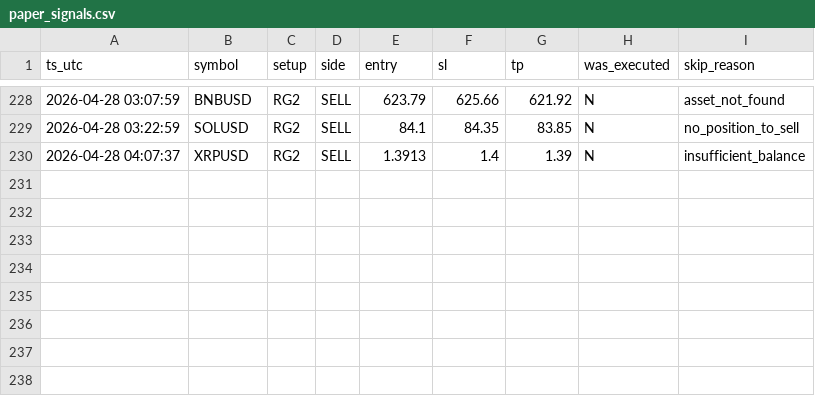
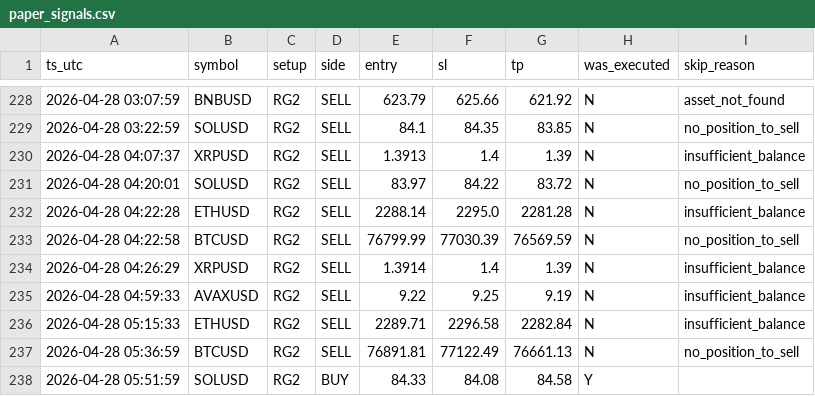
Before and after one commit to skeny65/Trading-bot, a CSV file: data/apuesta/paper_signals.csv, drawn as a sheet; only a part is shown, gaps mark what is left out.

```diff
--- a/data/apuesta/paper_signals.csv
+++ b/data/apuesta/paper_signals.csv
@@ -230 +230,9 @@
 2026-04-28 04:07:37,XRPUSD,RG2,SELL,1.3913,1.4,1.39,N,insufficient_balance
+2026-04-28 04:20:01,SOLUSD,RG2,SELL,83.97,84.22,83.72,N,no_position_to_sell
+2026-04-28 04:22:28,ETHUSD,RG2,SELL,2288.14,2295.0,2281.28,N,insufficient_balance
+2026-04-28 04:22:58,BTCUSD,RG2,SELL,76799.99,77030.39,76569.59,N,no_position_to_sell
+2026-04-28 04:26:29,XRPUSD,RG2,SELL,1.3914,1.4,1.39,N,insufficient_balance
+2026-04-28 04:59:33,AVAXUSD,RG2,SELL,9.22,9.25,9.19,N,insufficient_balance
+2026-04-28 05:15:33,ETHUSD,RG2,SELL,2289.71,2296.58,2282.84,N,insufficient_balance
+2026-04-28 05:36:59,BTCUSD,RG2,SELL,76891.81,77122.49,76661.13,N,no_position_to_sell
+2026-04-28 05:51:59,SOLUSD,RG2,BUY,84.33,84.08,84.58,Y,
```
Also changed, not shown: data/apuesta/trades_report.csv, 23 other files.
